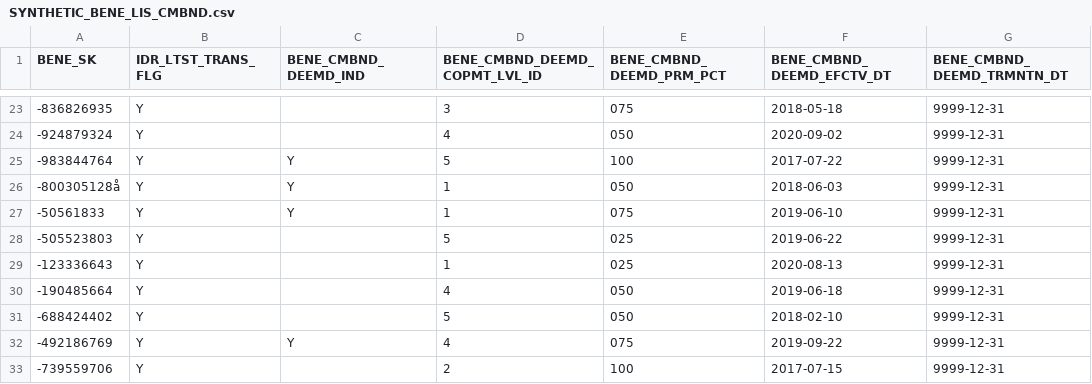
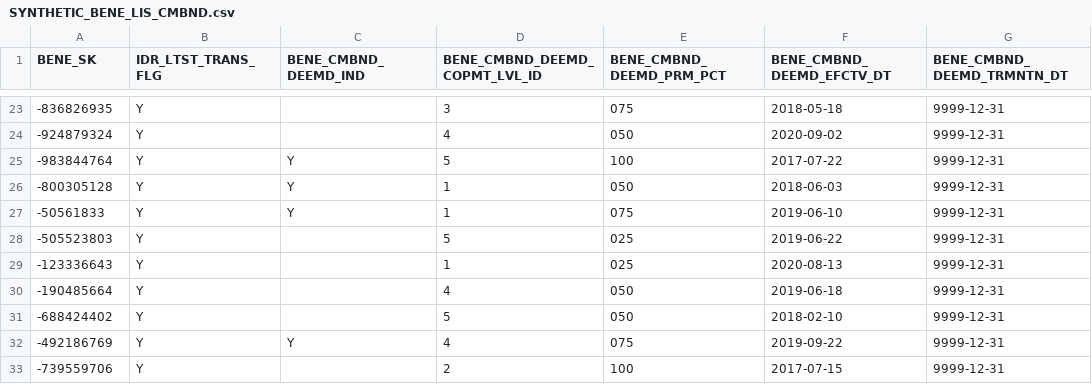
Before and after one commit to CMSgov/beneficiary-fhir-data, a CSV file: apps/bfd-model-idr/synthetic-data/SYNTHETIC_BENE_LIS_CMBND.csv, drawn as a sheet; only a part is shown, gaps mark what is left out; the diff names each change by its address in the sheet, - before the commit and + after, or states it on an @@ line.

Commit message:
fix id

```diff
--- a/apps/bfd-model-idr/synthetic-data/SYNTHETIC_BENE_LIS_CMBND.csv
+++ b/apps/bfd-model-idr/synthetic-data/SYNTHETIC_BENE_LIS_CMBND.csv
-A26 (BENE_SK): -800305128å
+A26 (BENE_SK): -800305128
```
